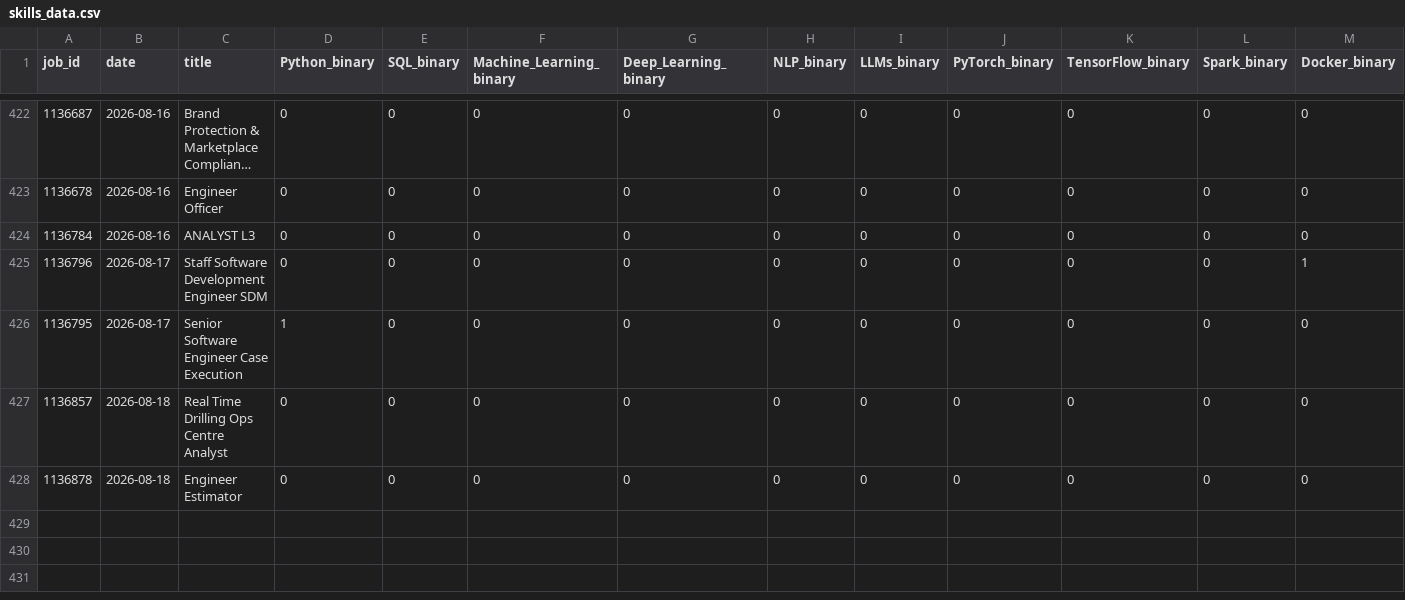
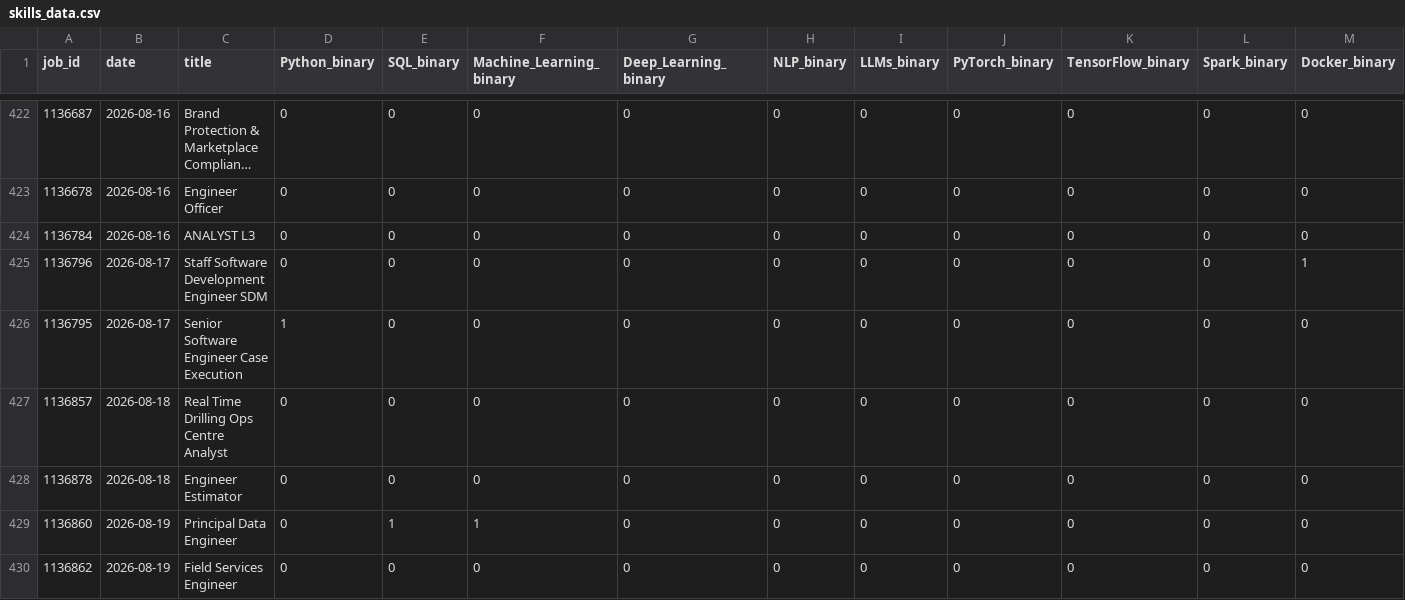
Before and after one commit to bence-szabo-git/Skill-Tracker-Data-Science, a CSV file: skills_data.csv, drawn as a sheet; only a part is shown, gaps mark what is left out; long unchanged cells end in …; rows hold the shown columns only; the diff names each change by its address in the sheet, - before the commit and + after, or states it on an @@ line.

```diff
--- a/skills_data.csv
+++ b/skills_data.csv
+row 429: 1136860 | 2026-08-19 | Principal Data Engineer | 0 | 1 | 1 | 0 | 0 | 0 | 0 | 0 | 0 | 0
+row 430: 1136862 | 2026-08-19 | Field Services Engineer | 0 | 0 | 0 | 0 | 0 | 0 | 0 | 0 | 0 | 0
```
Also changed, not shown: 1 other file.
